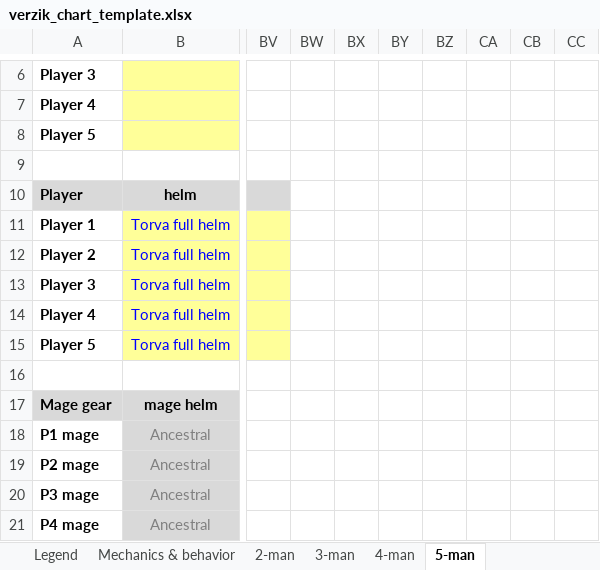
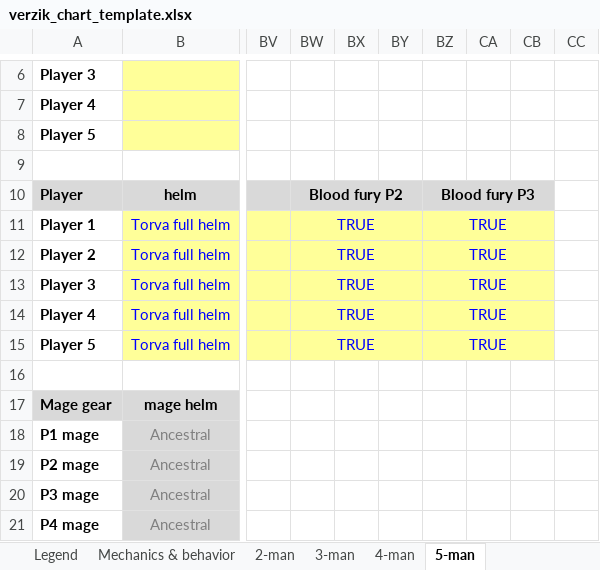
Before and after one commit to degen19/verzikSim.JS, an Excel workbook: verzik_chart_template.xlsx, sheet 5-man, drawn as a sheet; only a part is shown, gaps mark what is left out; values as stored, in another font and other column widths than the file's, no borders; conditional formats not drawn; the diff covers the shown part only; the diff names each change by its address in the sheet, - before the commit and + after, or states it on an @@ line.

```diff
--- a/verzik_chart_template.xlsx (sheet 5-man)
+++ b/verzik_chart_template.xlsx (sheet 5-man)
-BW10: (empty)
+BW10: Blood fury P2
-BW10 fill: none
+BW10 fill: #D9D9D9
+BW10:BY10 merged
-BZ10: (empty)
+BZ10: Blood fury P3
-BZ10 fill: none
+BZ10 fill: #D9D9D9
+BZ10:CB10 merged
-BW11:BW15: (empty)
+BW11:BW15: TRUE
-BW11:BW15 fill: none
+BW11:BW15 fill: #FFFF99
+BW11:BY11 merged
-BZ11:BZ15: (empty)
+BZ11:BZ15: TRUE
-BZ11:BZ15 fill: none
+BZ11:BZ15 fill: #FFFF99
+BZ11:CB11 merged
+BW12:BY12 merged
+BZ12:CB12 merged
+BW13:BY13 merged
+BZ13:CB13 merged
+BW14:BY14 merged
+BZ14:CB14 merged
+BW15:BY15 merged
+BZ15:CB15 merged
```
Also changed, not shown: 12 edited cells, cell formats and merged cells elsewhere in this sheet, sheet 4-man, sheet 3-man, sheet 2-man, 10 other files.
